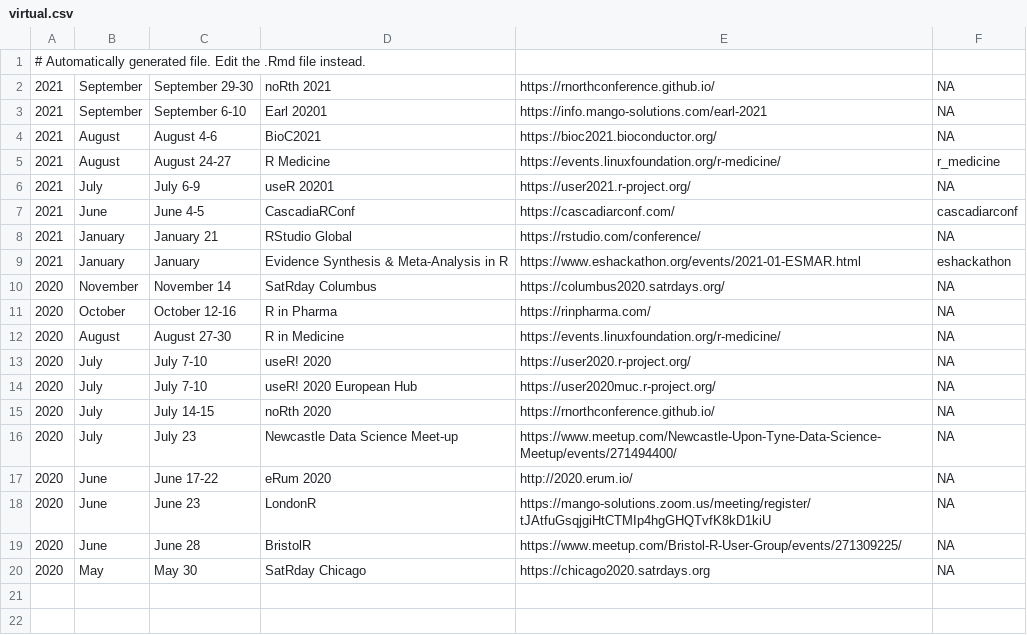
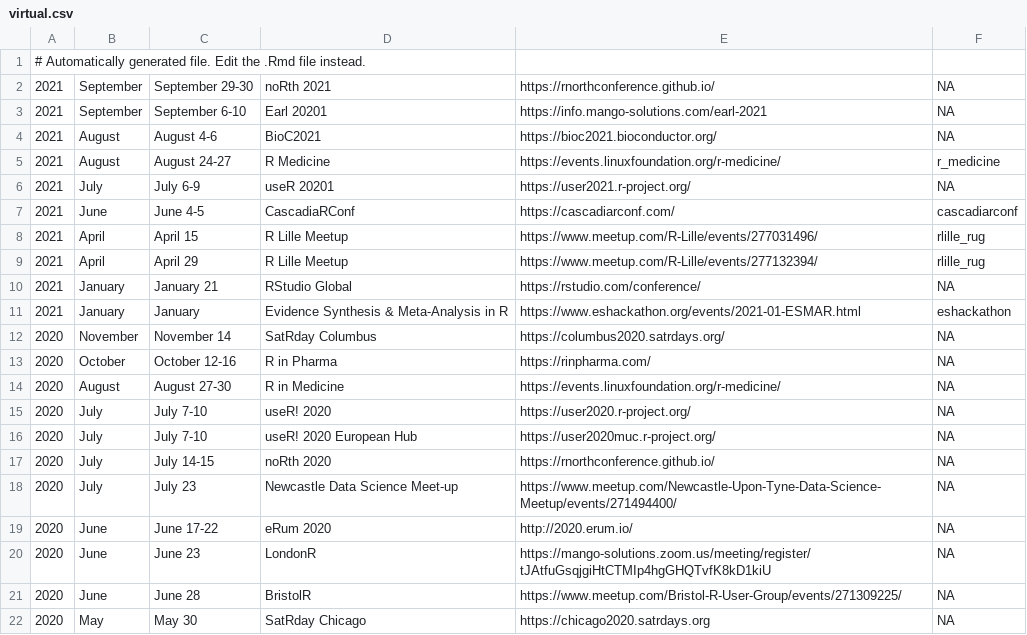
Before and after one commit to tunisrusergroup/meetingsR, a CSV file: virtual.csv, drawn as a sheet; the diff names each change by its address in the sheet, - before the commit and + after, or states it on an @@ line.

Commit message:
#rstats Add R Lille (#179)
Co-authored-by: Colin Gillespie <csgillespie@gmail.com> (660)

```diff
--- a/virtual.csv
+++ b/virtual.csv
+row 8: 2021 | April | April 15 | R Lille Meetup | https://www.meetup.com/R-Lille/events/277031496/ | rlille_rug
+row 9: 2021 | April | April 29 | R Lille Meetup | https://www.meetup.com/R-Lille/events/277132394/ | rlille_rug
```
Also changed, not shown: groups.csv, 8 other files.
